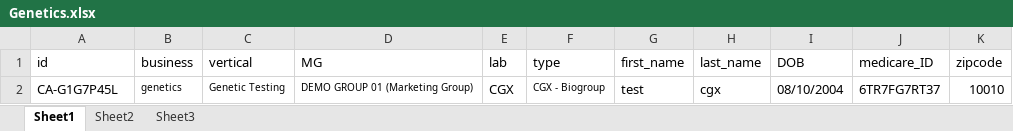
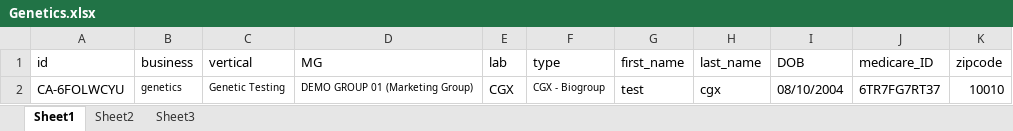
Before and after one commit to nguyenbadac0405/prod_tms, an Excel workbook: target/test-classes/Genetics.xlsx, sheet Sheet1, drawn as a sheet; values as stored, in another font and other column widths than the file's, no borders; the diff names each change by its address in the sheet, - before the commit and + after, or states it on an @@ line.

```diff
--- a/target/test-classes/Genetics.xlsx (sheet Sheet1)
+++ b/target/test-classes/Genetics.xlsx (sheet Sheet1)
-A2 (id): CA-G1G7P45L
+A2 (id): CA-6FOLWCYU
```
Also changed, not shown: 11 other files.
